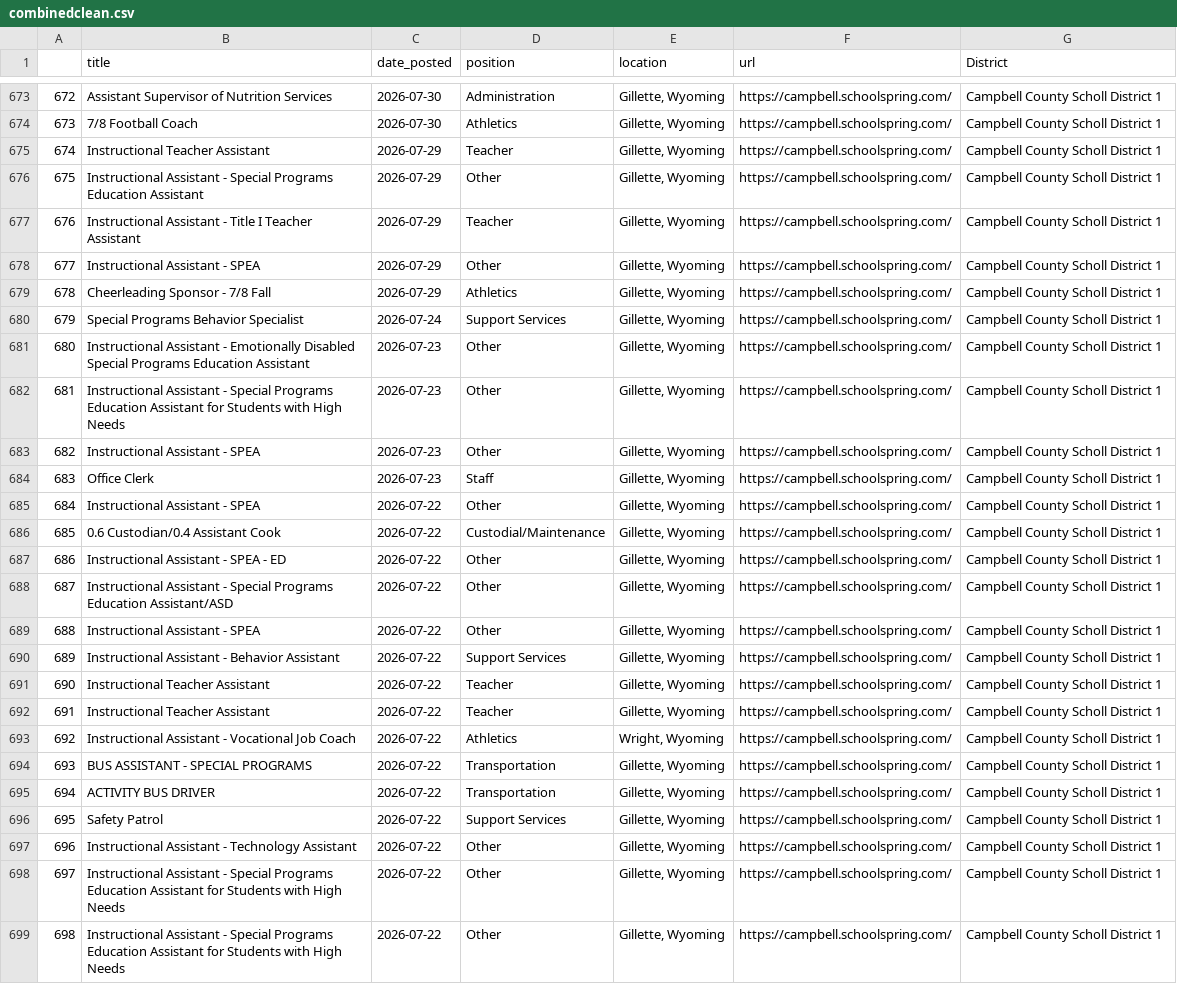
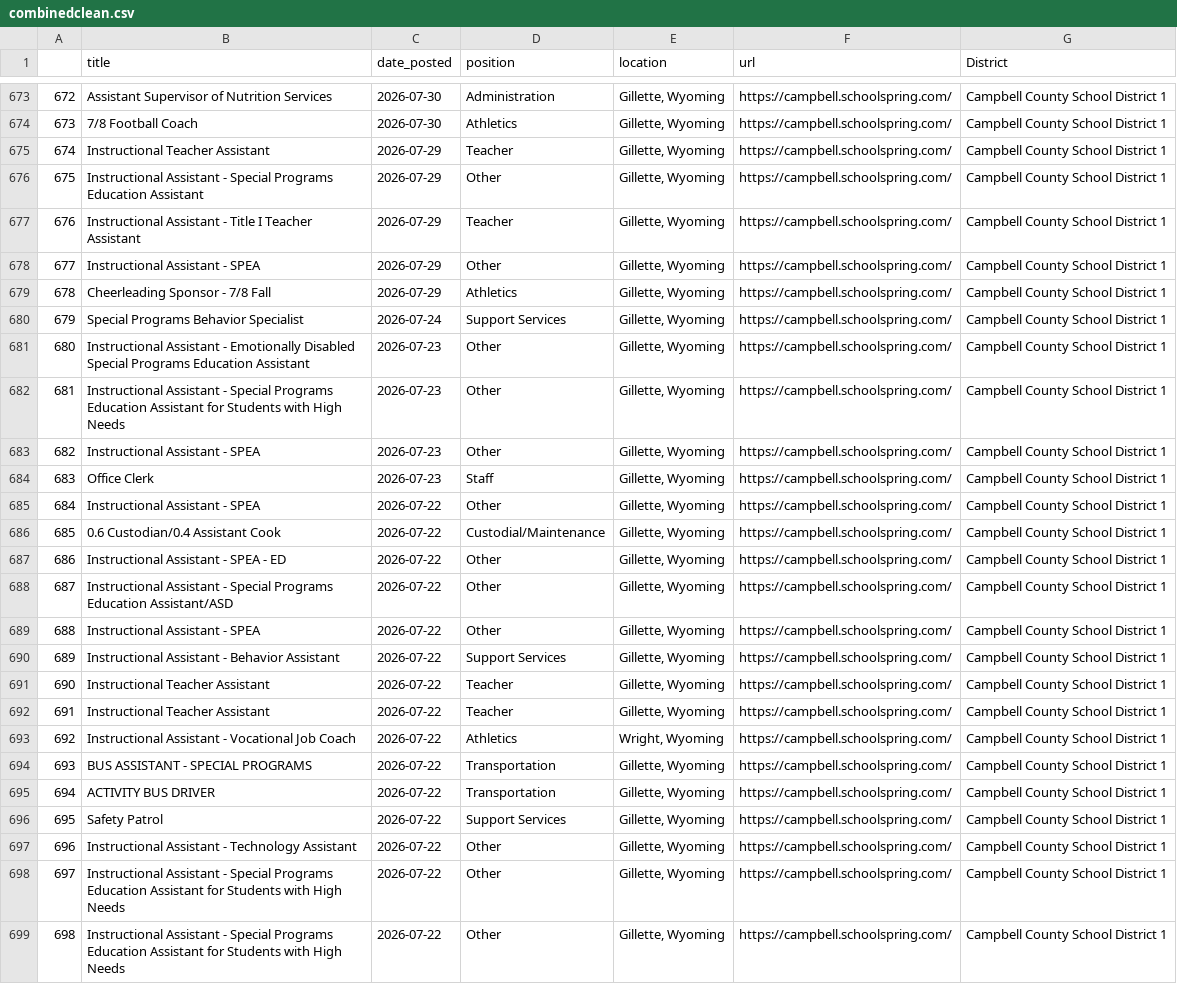
Before and after one commit to bostickmike/Wyoming-Education-Jobs-Dashboard, a CSV file: Wy_Ed_Jobs/combinedclean.csv, drawn as a sheet; only a part is shown, gaps mark what is left out; the diff covers the shown part only; the diff names each change by its address in the sheet, - before the commit and + after, or states it on an @@ line.

Commit message:
Fix 3 uncanonicalized district names hiding their own current-week data
canonicalize_k12_district() was only applied in the full-archive
rebuild chunk, not the current-week combinedclean.csv chunk that
feeds combineddata/the map/the Top Hiring table -- so any district
whose raw scraped name has a known typo (Campbell County "Scholl"
District, Albany "Count" School District, Converse County School
"Distrcit") silently split into two identities: the canonical one
used everywhere else (map data, vacancy rates, weekly-totals archive)
and an orphaned misspelled one only combineddata knew about.

Concretely, this made all 3 districts' CurrentCount join fail against
the canonical mapdata2_k12 (NA, coalesced to 0), which meant no map
marker at all for any of them regardless of real open postings --
Campbell County alone had 56. Found via a sparkline showing up empty
for Campbell County on the Top K-12 Hiring Districts table (the
canonicalization rules already existed, just weren't applied here).

Regenerated combinedclean.csv from the latest archive snapshot with
the fix applied -- confirmed zero mismatched district names remain.

```diff
--- a/Wy_Ed_Jobs/combinedclean.csv
+++ b/Wy_Ed_Jobs/combinedclean.csv
-G673:G699 (District): Campbell County Scholl District 1
+G673:G699 (District): Campbell County School District 1
```
Also changed, not shown: 56 edited cells elsewhere in this file, 1 other file.
